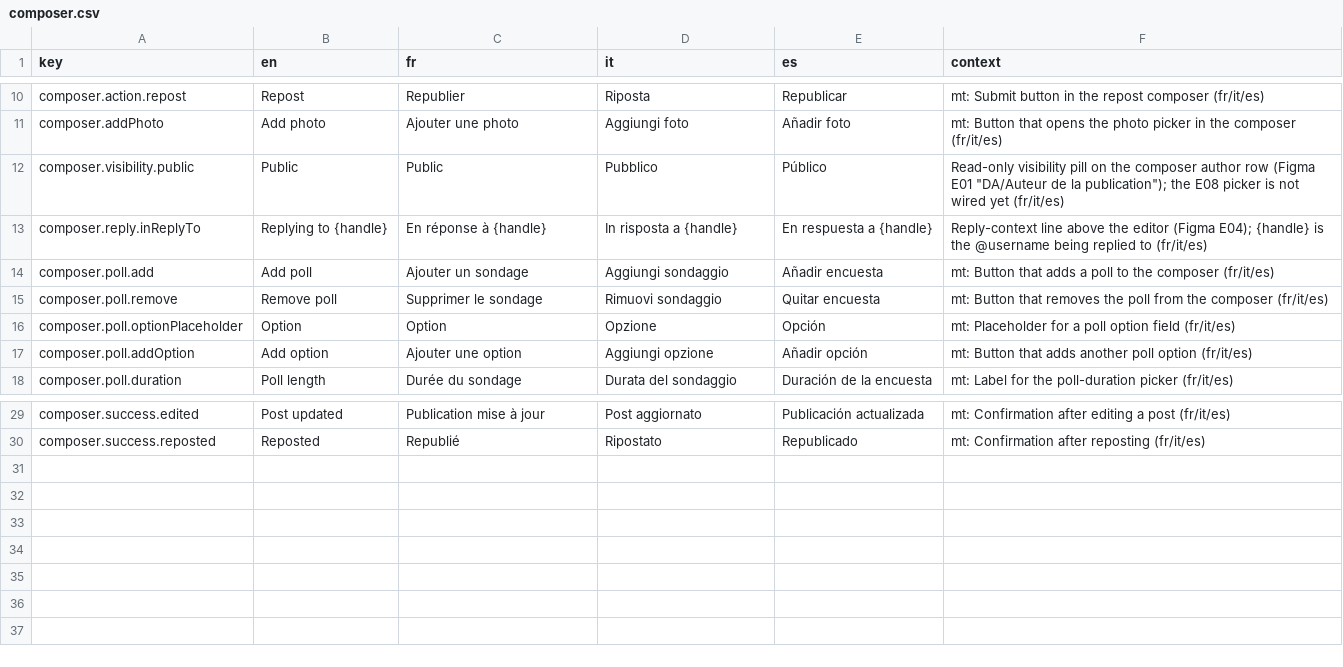
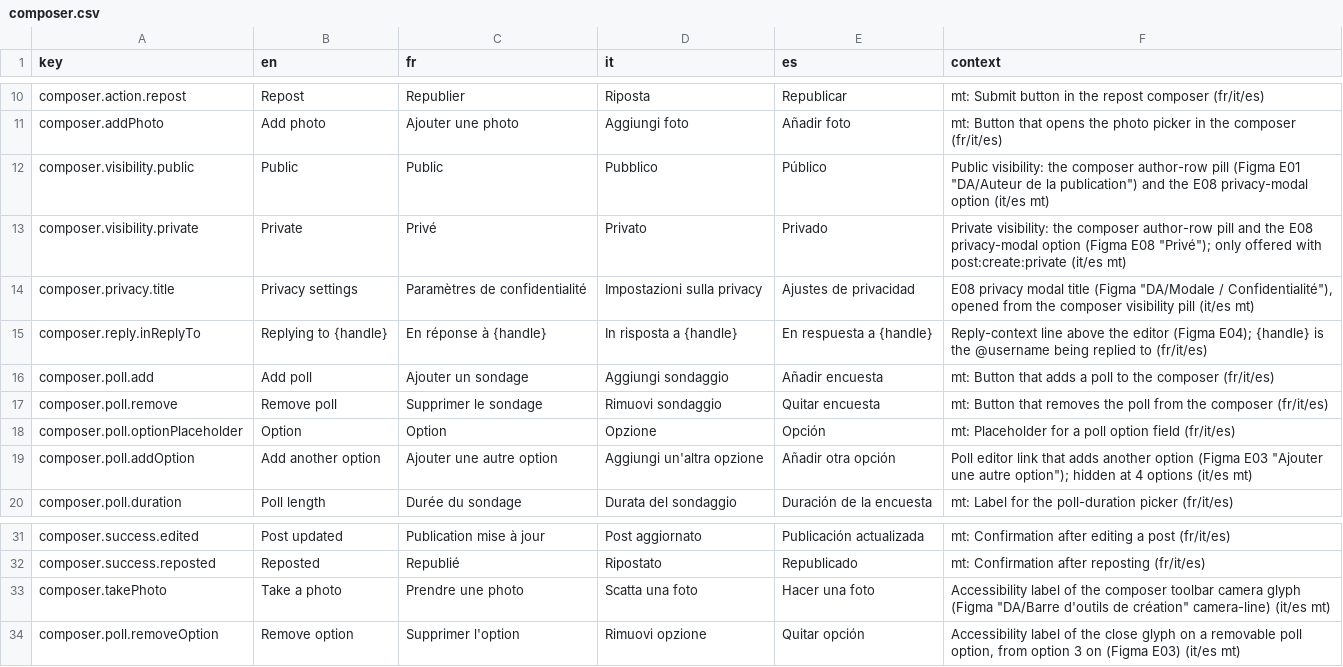
Before and after one commit to RepublikeIO/republike-tech, a CSV file: native/i18n/composer.csv, drawn as a sheet; only a part is shown, gaps mark what is left out.

Commit message:
feat(native): sprint 10 DA strings and tokens (moderation, search, menu/settings, composer, photo crop)

```diff
--- a/native/i18n/composer.csv
+++ b/native/i18n/composer.csv
@@ -11,3 +11,5 @@ composer.action.repost,Repost,Republier,Riposta,Republicar,mt: Submit button in
 composer.addPhoto,Add photo,Ajouter une photo,Aggiungi foto,Añadir foto,mt: Button that opens the photo picker in the composer (fr/it/es)
-composer.visibility.public,Public,Public,Pubblico,Público,"Read-only visibility pill on the composer author row (Figma E01 ""DA/Auteur de la publication""); the E08 picker is not wired yet (fr/it/es)"
+composer.visibility.public,Public,Public,Pubblico,Público,"Public visibility: the composer author-row pill (Figma E01 ""DA/Auteur de la publication"") and the E08 privacy-modal option (it/es mt)"
+composer.visibility.private,Private,Privé,Privato,Privado,"Private visibility: the composer author-row pill and the E08 privacy-modal option (Figma E08 ""Privé""); only offered with post:create:private (it/es mt)"
+composer.privacy.title,Privacy settings,Paramètres de confidentialité,Impostazioni sulla privacy,Ajustes de privacidad,"E08 privacy modal title (Figma ""DA/Modale / Confidentialité""), opened from the composer visibility pill (it/es mt)"
 composer.reply.inReplyTo,Replying to {handle},En réponse à {handle},In risposta a {handle},En respuesta a {handle},"Reply-context line above the editor (Figma E04); {handle} is the @username being replied to (fr/it/es)"
@@ -16,3 +18,3 @@ composer.poll.remove,Remove poll,Supprimer le sondage,Rimuovi sondaggio,Quitar e
 composer.poll.optionPlaceholder,Option,Option,Opzione,Opción,mt: Placeholder for a poll option field (fr/it/es)
-composer.poll.addOption,Add option,Ajouter une option,Aggiungi opzione,Añadir opción,mt: Button that adds another poll option (fr/it/es)
+composer.poll.addOption,Add another option,Ajouter une autre option,Aggiungi un'altra opzione,Añadir otra opción,"Poll editor link that adds another option (Figma E03 ""Ajouter une autre option""); hidden at 4 options (it/es mt)"
 composer.poll.duration,Poll length,Durée du sondage,Durata del sondaggio,Duración de la encuesta,mt: Label for the poll-duration picker (fr/it/es)
@@ -30 +32,3 @@ composer.success.edited,Post updated,Publication mise à jour,Post aggiornato,Pu
 composer.success.reposted,Reposted,Republié,Ripostato,Republicado,mt: Confirmation after reposting (fr/it/es)
+composer.takePhoto,Take a photo,Prendre une photo,Scatta una foto,Hacer una foto,"Accessibility label of the composer toolbar camera glyph (Figma ""DA/Barre d'outils de création"" camera-line) (it/es mt)"
+composer.poll.removeOption,Remove option,Supprimer l'option,Rimuovi opzione,Quitar opción,"Accessibility label of the close glyph on a removable poll option, from option 3 on (Figma E03) (it/es mt)"
```
Also changed, not shown: native/i18n/common.csv, native/i18n/profile.csv, 7 other files.
